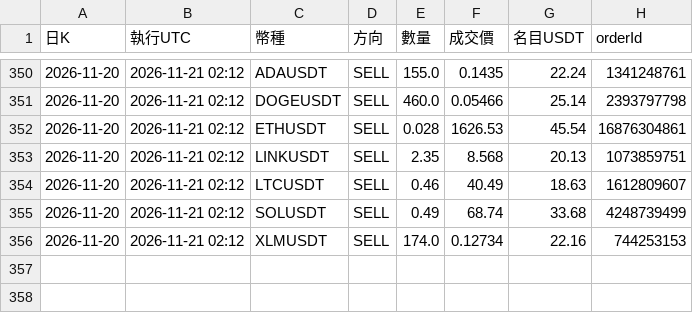
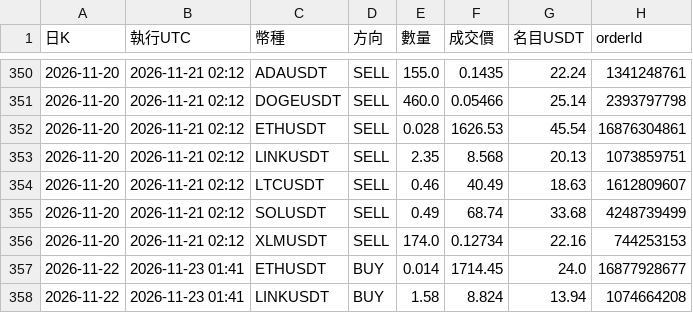
Before and after one commit to pidasin/crypto_combo_forward, a CSV file: orders_log.csv, drawn as a sheet; only a part is shown, gaps mark what is left out.

```diff
--- a/orders_log.csv
+++ b/orders_log.csv
@@ -356 +356,3 @@
 2026-11-20,2026-11-21 02:12,XLMUSDT,SELL,174.0,0.12734,22.16,744253153
+2026-11-22,2026-11-23 01:41,ETHUSDT,BUY,0.014,1714.45,24.0,16877928677
+2026-11-22,2026-11-23 01:41,LINKUSDT,BUY,1.58,8.824,13.94,1074664208
```
Also changed, not shown: bot_log.csv, combo_forward_log.csv, 4 other files.
